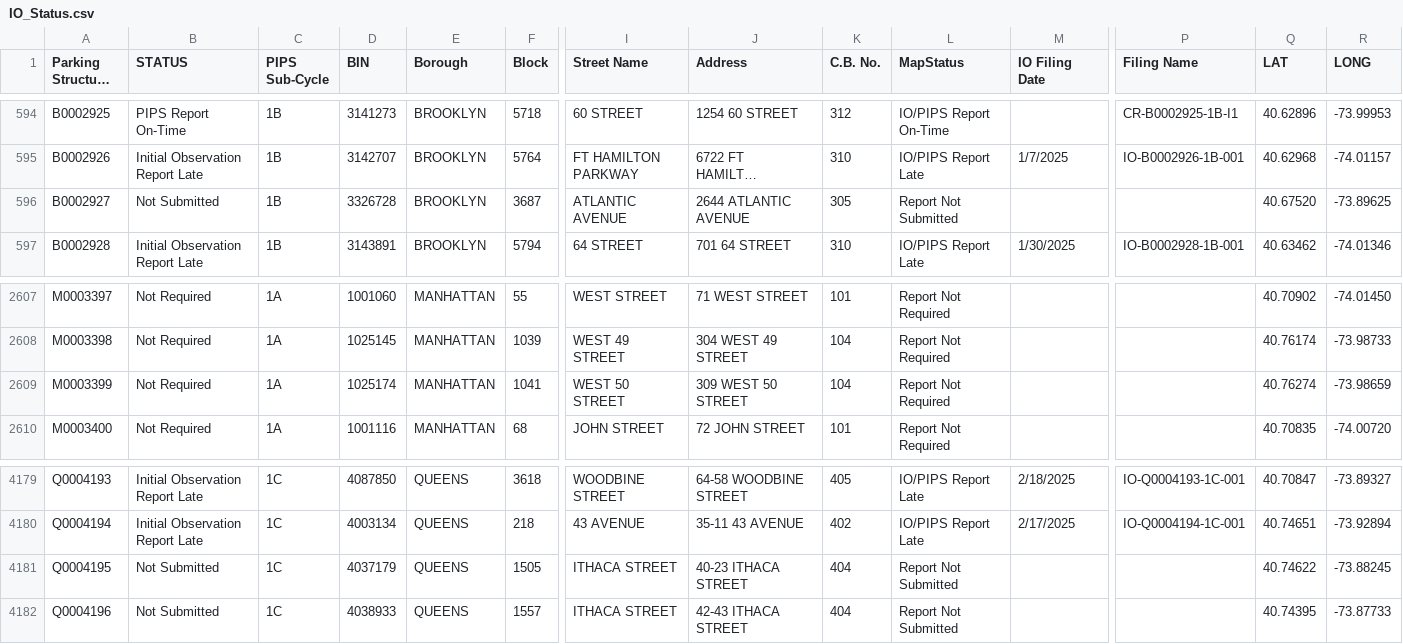
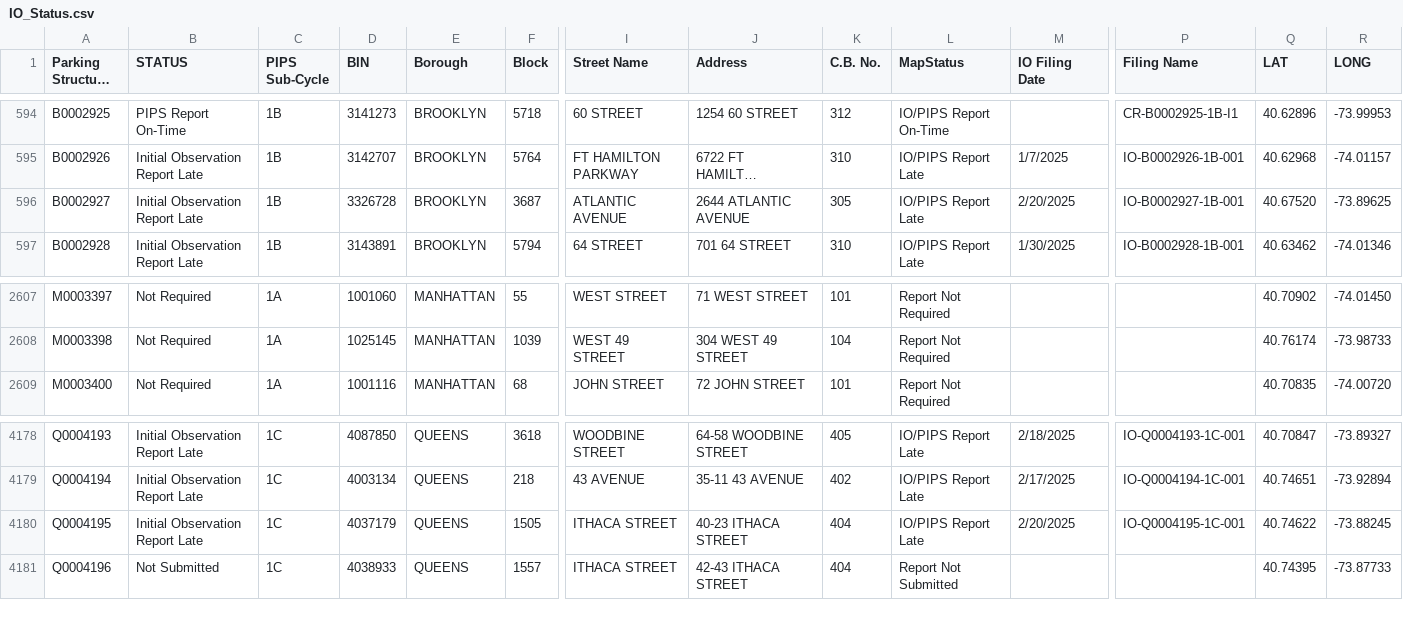
Before and after one commit to NYCDOB/ParkingStructures_InitialObservationReports, a CSV file: data/IO_Status.csv, drawn as a sheet; only a part is shown, gaps mark what is left out; long unchanged cells end in …; removed rows and columns are numbered as before the commit, all else as after; rows hold the shown columns only; the diff names each change by its address in the sheet, - before the commit and + after, or states it on an @@ line.

Commit message:
update from script Sat 02/22/2025  6:51:34.03, 5881 rows

```diff
--- a/data/IO_Status.csv
+++ b/data/IO_Status.csv
-B596 (STATUS): Not Submitted
+B596 (STATUS): Initial Observation Report Late
-L596 (MapStatus): Report Not Submitted
+L596 (MapStatus): IO/PIPS Report Late
-M596 (IO Filing Date): (empty)
+M596 (IO Filing Date): 2/20/2025
-P596 (Filing Name): (empty)
+P596 (Filing Name): IO-B0002927-1B-001
-row 2609: M0003399 | Not Required | 1A | 1025174 | MANHATTAN | 1041 | WEST 50 STREET | 309 WEST 50 STREET | 104 | Report Not Required |  |  | 40.76274 | -73.98659
-B4180 (STATUS): Not Submitted
+B4180 (STATUS): Initial Observation Report Late
-L4180 (MapStatus): Report Not Submitted
+L4180 (MapStatus): IO/PIPS Report Late
-M4180 (IO Filing Date): (empty)
+M4180 (IO Filing Date): 2/20/2025
-P4180 (Filing Name): (empty)
+P4180 (Filing Name): IO-Q0004195-1C-001
```
